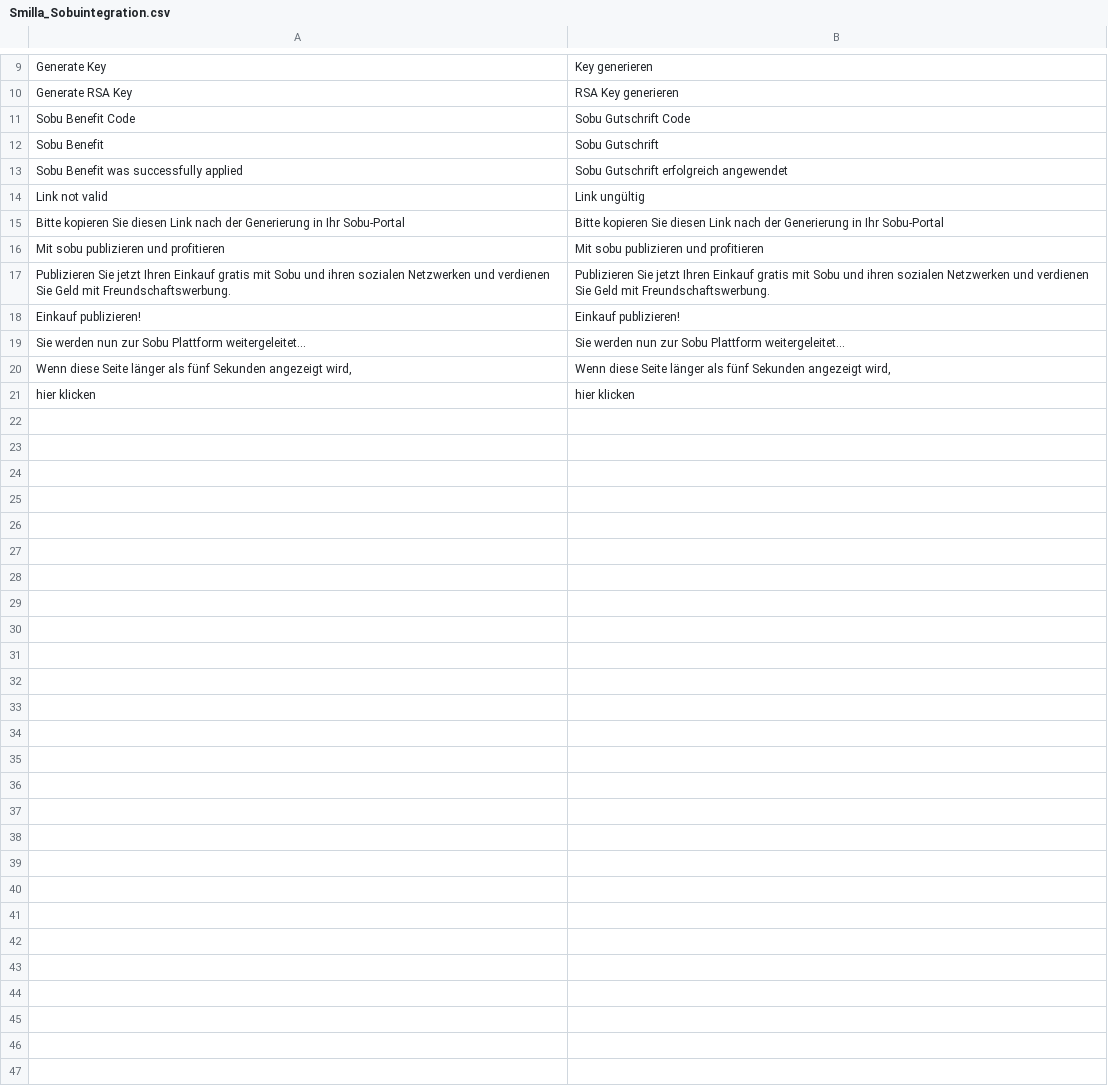
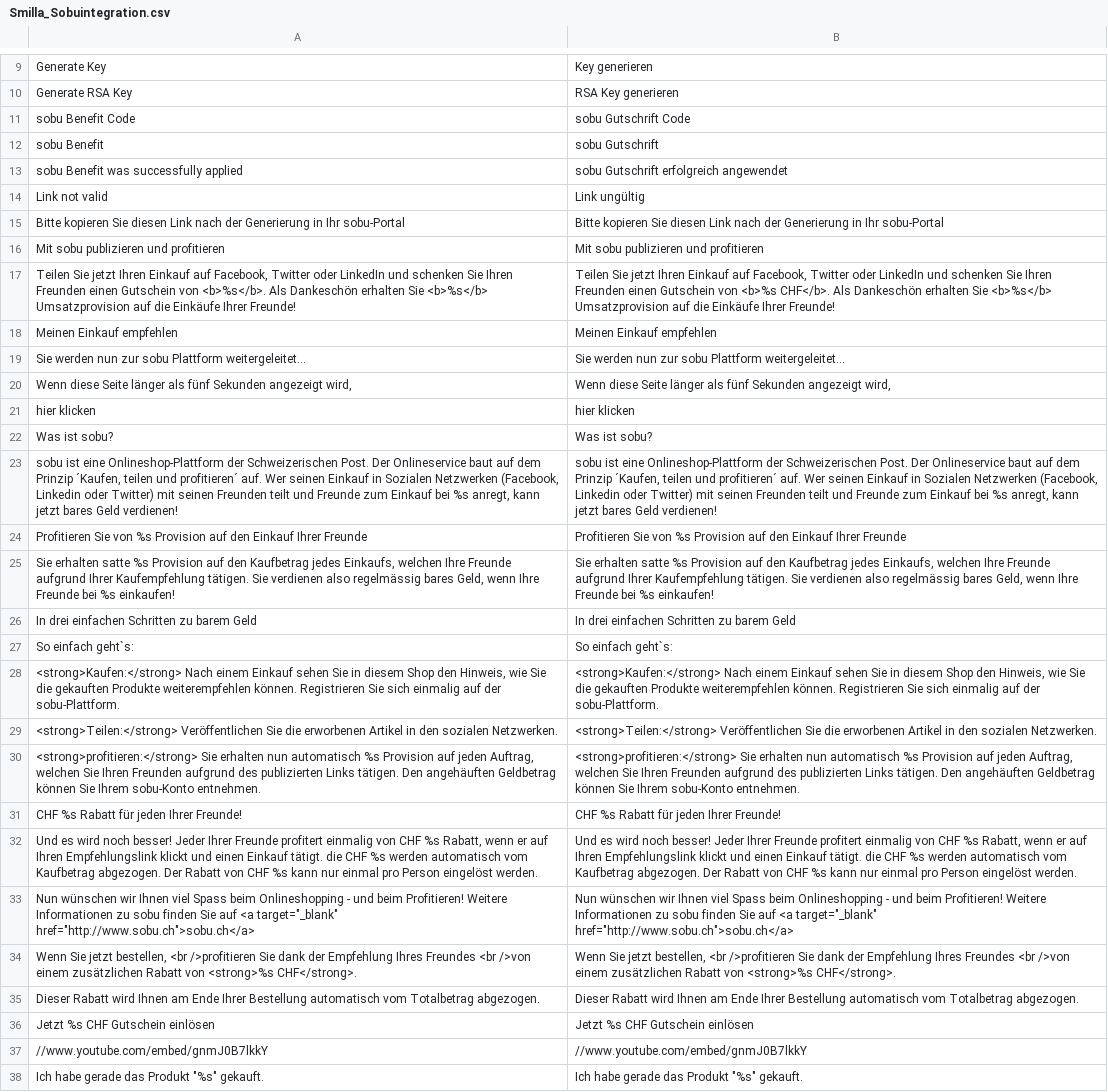
Before and after one commit to OpenMageModuleFostering/smilla_sobuintegration, a CSV file: app/locale/de_CH/Smilla_Sobuintegration.csv, drawn as a sheet; only a part is shown, gaps mark what is left out; removed rows and columns are numbered as before the commit, all else as after; the diff covers the shown part only; the diff names each change by its address in the sheet, - before the commit and + after, or states it on an @@ line.

```diff
--- a/app/locale/de_CH/Smilla_Sobuintegration.csv
+++ b/app/locale/de_CH/Smilla_Sobuintegration.csv
-A11: Sobu Benefit Code
+A11: sobu Benefit Code
-B11: Sobu Gutschrift Code
+B11: sobu Gutschrift Code
-A12: Sobu Benefit
+A12: sobu Benefit
-B12: Sobu Gutschrift
+B12: sobu Gutschrift
-A13: Sobu Benefit was successfully applied
+A13: sobu Benefit was successfully applied
-B13: Sobu Gutschrift erfolgreich angewendet
+B13: sobu Gutschrift erfolgreich angewendet
-A15: …in Ihr Sobu-Portal
+A15: …in Ihr sobu-Portal
-B15: …in Ihr Sobu-Portal
+B15: …in Ihr sobu-Portal
-row 17: Publizieren Sie jetzt Ihren Einkauf gratis mit Sobu und ihren sozialen Netzwerken und verdienen Sie Geld mit Freundschaftswerbung. | Publizieren Sie jetzt Ihren Einkauf gratis mit Sobu und ihren sozialen Netzwerken und verdienen Sie Geld mit Freundschaftswerbung.
-row 18: Einkauf publizieren! | Einkauf publizieren!
+row 17: Teilen Sie jetzt Ihren Einkauf auf Facebook, Twitter oder LinkedIn und schenken Sie Ihren Freunden einen Gutschein von <b>%s</b>. Als Dankeschön erhalten Sie <b>%s</b> Umsatzprovision auf die Einkäufe Ihrer Freunde! | Teilen Sie jetzt Ihren Einkauf auf Facebook, Twitter oder LinkedIn und schenken Sie Ihren Freunden einen Gutschein von <b>%s CHF</b>. Als Dankeschön erhalten Sie <b>%s</b> Umsatzprovision auf die Einkäufe Ihrer Freunde!
+row 18: Meinen Einkauf empfehlen | Meinen Einkauf empfehlen
-A19: …nun zur Sobu Plattform weitergeleitet...
+A19: …nun zur sobu Plattform weitergeleitet...
-B19: …nun zur Sobu Plattform weitergeleitet...
+B19: …nun zur sobu Plattform weitergeleitet...
+row 22: Was ist sobu? | Was ist sobu?
+row 23: sobu ist eine Onlineshop-Plattform der Schweizerischen Post. Der Onlineservice baut auf dem Prinzip ´Kaufen, teilen und profitieren´ auf. Wer seinen Einkauf in Sozialen Netzwerken (Facebook, Linkedin oder Twitter) mit seinen Freunden teilt und Freunde zum Einkauf bei %s anregt, kann jetzt bares Geld verdienen! | sobu ist eine Onlineshop-Plattform der Schweizerischen Post. Der Onlineservice baut auf dem Prinzip ´Kaufen, teilen und profitieren´ auf. Wer seinen Einkauf in Sozialen Netzwerken (Facebook, Linkedin oder Twitter) mit seinen Freunden teilt und Freunde zum Einkauf bei %s anregt, kann jetzt bares Geld verdienen!
+row 24: Profitieren Sie von %s Provision auf den Einkauf Ihrer Freunde | Profitieren Sie von %s Provision auf den Einkauf Ihrer Freunde
+row 25: Sie erhalten satte %s Provision auf den Kaufbetrag jedes Einkaufs, welchen Ihre Freunde aufgrund Ihrer Kaufempfehlung tätigen. Sie verdienen also regelmässig bares Geld, wenn Ihre Freunde bei %s einkaufen! | Sie erhalten satte %s Provision auf den Kaufbetrag jedes Einkaufs, welchen Ihre Freunde aufgrund Ihrer Kaufempfehlung tätigen. Sie verdienen also regelmässig bares Geld, wenn Ihre Freunde bei %s einkaufen!
+row 26: In drei einfachen Schritten zu barem Geld | In drei einfachen Schritten zu barem Geld
+row 27: So einfach geht`s: | So einfach geht`s:
+row 28: <strong>Kaufen:</strong> Nach einem Einkauf sehen Sie in diesem Shop den Hinweis, wie Sie die gekauften Produkte weiterempfehlen können. Registrieren Sie sich einmalig auf der sobu-Plattform. | <strong>Kaufen:</strong> Nach einem Einkauf sehen Sie in diesem Shop den Hinweis, wie Sie die gekauften Produkte weiterempfehlen können. Registrieren Sie sich einmalig auf der sobu-Plattform.
+row 29: <strong>Teilen:</strong> Veröffentlichen Sie die erworbenen Artikel in den sozialen Netzwerken. | <strong>Teilen:</strong> Veröffentlichen Sie die erworbenen Artikel in den sozialen Netzwerken.
+row 30: <strong>profitieren:</strong> Sie erhalten nun automatisch %s Provision auf jeden Auftrag, welchen Sie Ihren Freunden aufgrund des publizierten Links tätigen. Den angehäuften Geldbetrag können Sie Ihrem sobu-Konto entnehmen. | <strong>profitieren:</strong> Sie erhalten nun automatisch %s Provision auf jeden Auftrag, welchen Sie Ihren Freunden aufgrund des publizierten Links tätigen. Den angehäuften Geldbetrag können Sie Ihrem sobu-Konto entnehmen.
+row 31: CHF %s Rabatt für jeden Ihrer Freunde! | CHF %s Rabatt für jeden Ihrer Freunde!
+row 32: Und es wird noch besser! Jeder Ihrer Freunde profitert einmalig von CHF %s Rabatt, wenn er auf Ihren Empfehlungslink klickt und einen Einkauf tätigt. die CHF %s werden automatisch vom Kaufbetrag abgezogen. Der Rabatt von CHF %s kann nur einmal pro Person eingelöst werden. | Und es wird noch besser! Jeder Ihrer Freunde profitert einmalig von CHF %s Rabatt, wenn er auf Ihren Empfehlungslink klickt und einen Einkauf tätigt. die CHF %s werden automatisch vom Kaufbetrag abgezogen. Der Rabatt von CHF %s kann nur einmal pro Person eingelöst werden.
+row 33: Nun wünschen wir Ihnen viel Spass beim Onlineshopping - und beim Profitieren! Weitere Informationen zu sobu finden Sie auf <a target="_blank" href="http://www.sobu.ch">sobu.ch</a> | Nun wünschen wir Ihnen viel Spass beim Onlineshopping - und beim Profitieren! Weitere Informationen zu sobu finden Sie auf <a target="_blank" href="http://www.sobu.ch">sobu.ch</a>
+row 34: Wenn Sie jetzt bestellen, <br />profitieren Sie dank der Empfehlung Ihres Freundes <br />von einem zusätzlichen Rabatt von <strong>%s CHF</strong>. | Wenn Sie jetzt bestellen, <br />profitieren Sie dank der Empfehlung Ihres Freundes <br />von einem zusätzlichen Rabatt von <strong>%s CHF</strong>.
+row 35: Dieser Rabatt wird Ihnen am Ende Ihrer Bestellung automatisch vom Totalbetrag abgezogen. | Dieser Rabatt wird Ihnen am Ende Ihrer Bestellung automatisch vom Totalbetrag abgezogen.
+row 36: Jetzt %s CHF Gutschein einlösen | Jetzt %s CHF Gutschein einlösen
+row 37: //www.youtube.com/embed/gnmJ0B7lkkY | //www.youtube.com/embed/gnmJ0B7lkkY
+row 38: Ich habe gerade das Produkt "%s" gekauft. | Ich habe gerade das Produkt "%s" gekauft.
```
Also changed, not shown: 1 added row elsewhere in this file, app/locale/de_DE/Smilla_Sobuintegration.csv, 42 other files.
